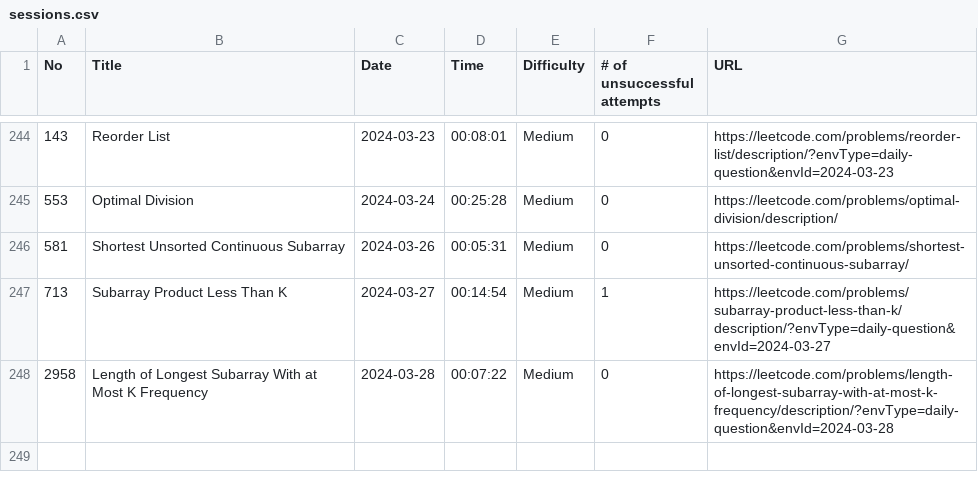
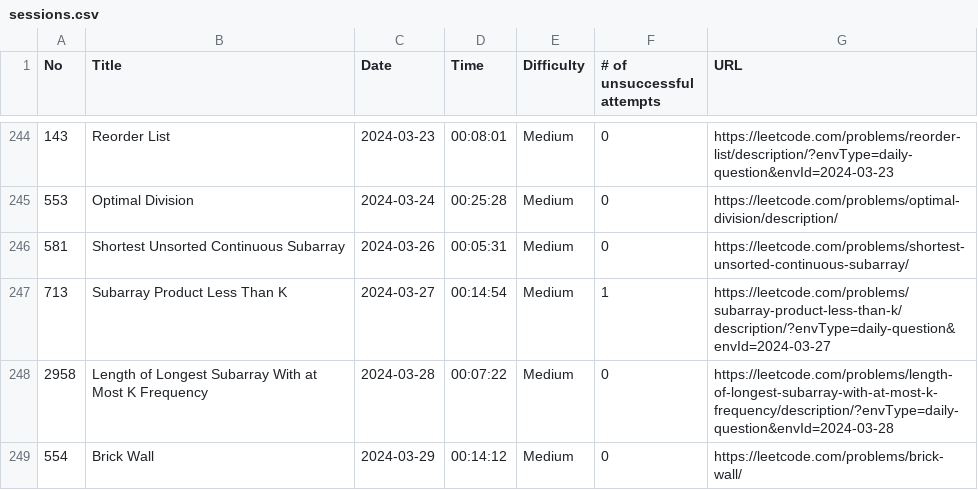
Before and after one commit to ryotaro612/lc, a CSV file: sessions.csv, drawn as a sheet; only a part is shown, gaps mark what is left out; the diff names each change by its address in the sheet, - before the commit and + after, or states it on an @@ line.

```diff
--- a/sessions.csv
+++ b/sessions.csv
+row 249: 554 | Brick Wall | 2024-03-29 | 00:14:12 | Medium | 0 | https://leetcode.com/problems/brick-wall/
```
Also changed, not shown: 1 other file.
